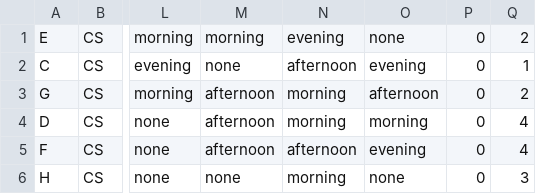
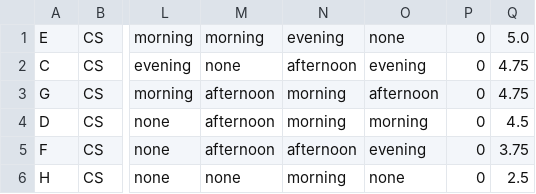
Before and after one commit to Study-Together/Study-Together.github.io, a CSV file: src/main/resources/static/data/CFrecommendations.csv, drawn as a sheet; only a part is shown, gaps mark what is left out; the diff names each change by its address in the sheet, - before the commit and + after, or states it on an @@ line.

```diff
--- a/src/main/resources/static/data/CFrecommendations.csv
+++ b/src/main/resources/static/data/CFrecommendations.csv
-Q1: 2
+Q1: 5.0
-Q2: 1
+Q2: 4.75
-Q3: 2
+Q3: 4.75
-Q4: 4
+Q4: 4.5
-Q5: 4
+Q5: 3.75
-Q6: 3
+Q6: 2.5
```
Also changed, not shown: src/main/resources/static/data/BRrecommendations.csv, src/main/resources/static/data/profiles.csv, 3 other files.
